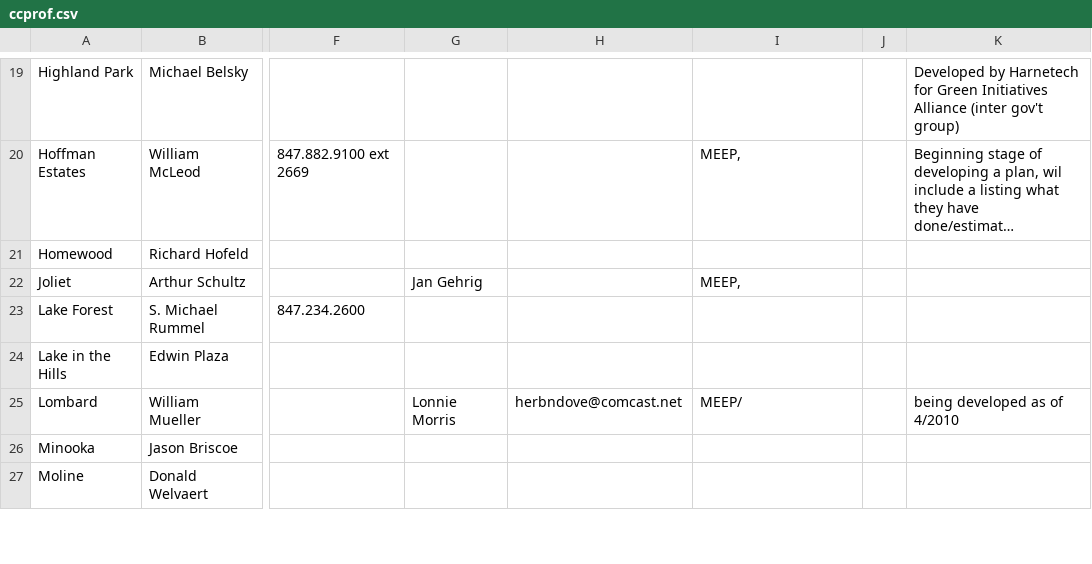
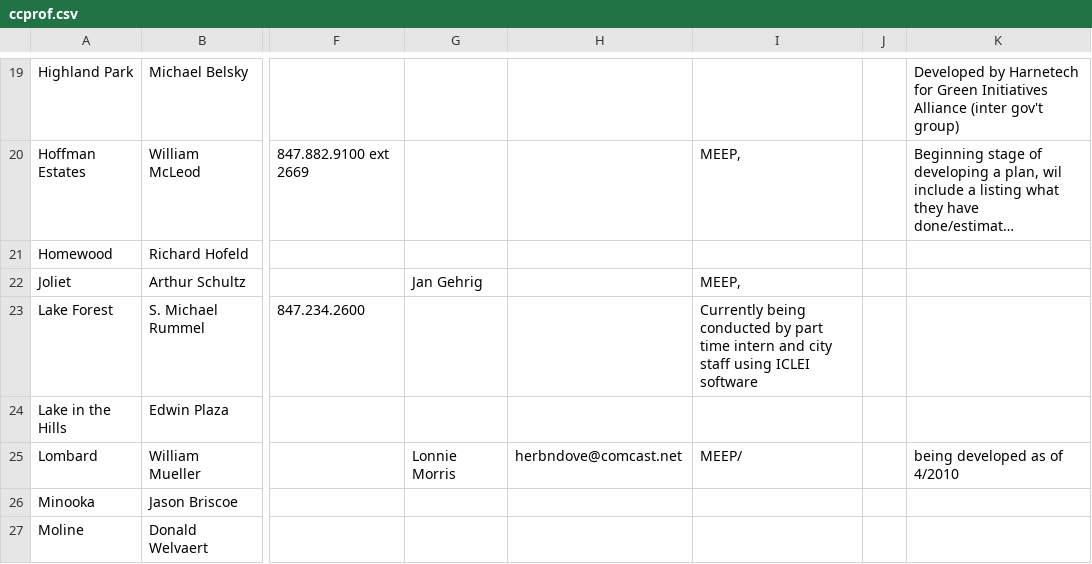
Before and after one commit to ajcpi/CoolCitiesInfo, a CSV file: ccprof.csv, drawn as a sheet; only a part is shown, gaps mark what is left out; long unchanged cells end in …; the diff covers the shown part only; the diff names each change by its address in the sheet, - before the commit and + after, or states it on an @@ line.

```diff
--- a/ccprof.csv
+++ b/ccprof.csv
-I23: (empty)
+I23: Currently being conducted by part time intern and city staff using ICLEI software
```
Also changed, not shown: 66 edited cells elsewhere in this file, 7 other files.
